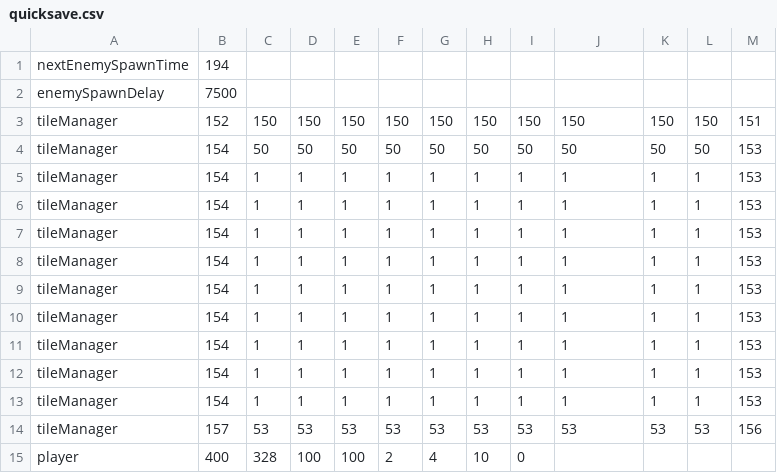
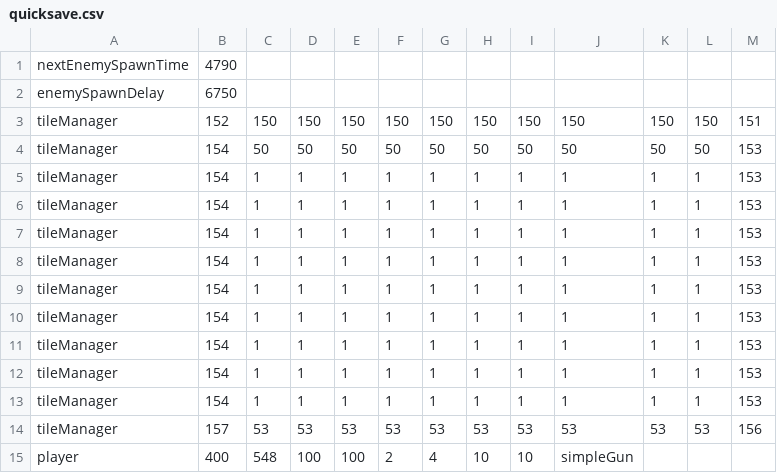
Before and after one commit to danielmusselwhite/COMP2006_G52CPP_Courseworks, a CSV file: Part3/CPPCoursework2020-v101/src/savedData/quicksave.csv, drawn as a sheet.

```diff
--- a/Part3/CPPCoursework2020-v101/src/savedData/quicksave.csv
+++ b/Part3/CPPCoursework2020-v101/src/savedData/quicksave.csv
@@ -1,3 +1,3 @@
-nextEnemySpawnTime,194
-enemySpawnDelay,7500
+nextEnemySpawnTime,4790
+enemySpawnDelay,6750
 tileManager,152,150,150,150,150,150,150,150,150,150,150,151
@@ -14,2 +14,2 @@ tileManager,154,1,1,1,1,1,1,1,1,1,1,153
 tileManager,157,53,53,53,53,53,53,53,53,53,53,156
-player,400,328,100,100,2,4,10,0
+player,400,548,100,100,2,4,10,10,simpleGun
```
Also changed, not shown: 9 other files.
